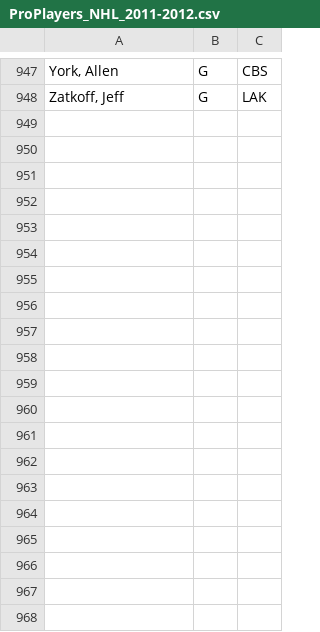
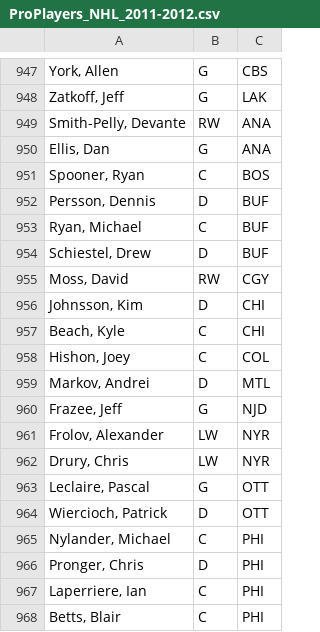
Before and after one commit to mattheworres/hootdraft, a CSV file: resources/ProPlayers_NHL_2011-2012.csv, drawn as a sheet; only a part is shown, gaps mark what is left out; the diff covers the shown part only; the diff names each change by its address in the sheet, - before the commit and + after, or states it on an @@ line.

Commit message:
Add missing NHL players to CSV

```diff
--- a/resources/ProPlayers_NHL_2011-2012.csv
+++ b/resources/ProPlayers_NHL_2011-2012.csv
+row 949: Smith-Pelly, Devante | RW | ANA
+row 950: Ellis, Dan | G | ANA
+row 951: Spooner, Ryan | C | BOS
+row 952: Persson, Dennis | D | BUF
+row 953: Ryan, Michael | C | BUF
+row 954: Schiestel, Drew | D | BUF
+row 955: Moss, David | RW | CGY
+row 956: Johnsson, Kim | D | CHI
+row 957: Beach, Kyle | C | CHI
+row 958: Hishon, Joey | C | COL
+row 959: Markov, Andrei | D | MTL
+row 960: Frazee, Jeff | G | NJD
+row 961: Frolov, Alexander | LW | NYR
+row 962: Drury, Chris | LW | NYR
+row 963: Leclaire, Pascal | G | OTT
+row 964: Wiercioch, Patrick | D | OTT
+row 965: Nylander, Michael | C | PHI
+row 966: Pronger, Chris | D | PHI
+row 967: Laperriere, Ian | C | PHI
+row 968: Betts, Blair | C | PHI
```
Also changed, not shown: 13 added rows elsewhere in this file, 1 other file.
